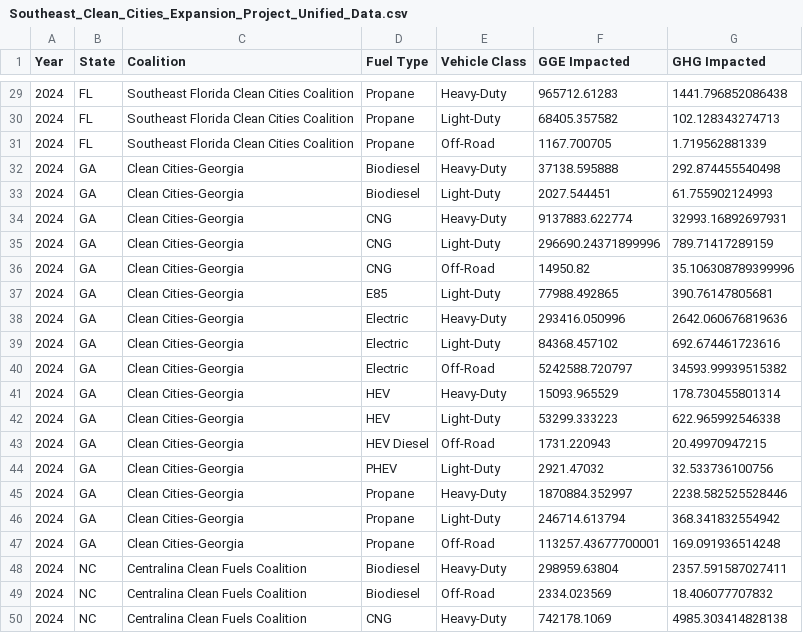
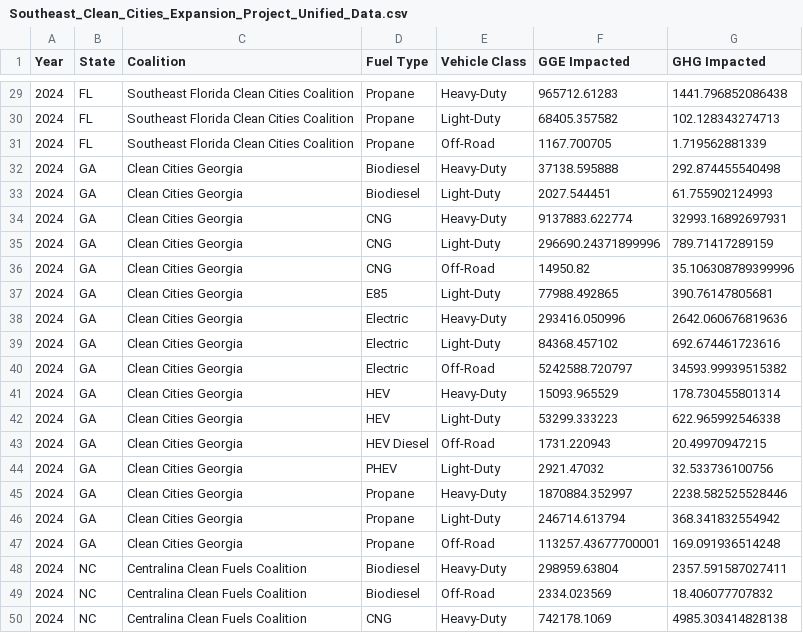
Before and after one commit to danielsiksay/se-cc-dashboard, a CSV file: Southeast_Clean_Cities_Expansion_Project_Unified_Data.csv, drawn as a sheet; only a part is shown, gaps mark what is left out.

Commit message:
Update Southeast_Clean_Cities_Expansion_Project_Unified_Data.csv

```diff
--- a/Southeast_Clean_Cities_Expansion_Project_Unified_Data.csv
+++ b/Southeast_Clean_Cities_Expansion_Project_Unified_Data.csv
@@ -31,18 +31,18 @@ Year,State,Coalition,Fuel Type,Vehicle Class,GGE Impacted,GHG Impacted
 2024,FL,Southeast Florida Clean Cities Coalition,Propane,Off-Road,1167.700705,1.719562881339
-2024,GA,Clean Cities-Georgia,Biodiesel,Heavy-Duty,37138.595888,292.874455540498
-2024,GA,Clean Cities-Georgia,Biodiesel,Light-Duty,2027.544451,61.755902124993
-2024,GA,Clean Cities-Georgia,CNG,Heavy-Duty,9137883.622774,32993.16892697931
-2024,GA,Clean Cities-Georgia,CNG,Light-Duty,296690.24371899996,789.71417289159
-2024,GA,Clean Cities-Georgia,CNG,Off-Road,14950.82,35.106308789399996
-2024,GA,Clean Cities-Georgia,E85,Light-Duty,77988.492865,390.76147805681
-2024,GA,Clean Cities-Georgia,Electric,Heavy-Duty,293416.050996,2642.060676819636
-2024,GA,Clean Cities-Georgia,Electric,Light-Duty,84368.457102,692.674461723616
-2024,GA,Clean Cities-Georgia,Electric,Off-Road,5242588.720797,34593.99939515382
-2024,GA,Clean Cities-Georgia,HEV,Heavy-Duty,15093.965529,178.730455801314
-2024,GA,Clean Cities-Georgia,HEV,Light-Duty,53299.333223,622.965992546338
-2024,GA,Clean Cities-Georgia,HEV Diesel,Off-Road,1731.220943,20.49970947215
-2024,GA,Clean Cities-Georgia,PHEV,Light-Duty,2921.47032,32.533736100756
-2024,GA,Clean Cities-Georgia,Propane,Heavy-Duty,1870884.352997,2238.582525528446
-2024,GA,Clean Cities-Georgia,Propane,Light-Duty,246714.613794,368.341832554942
-2024,GA,Clean Cities-Georgia,Propane,Off-Road,113257.43677700001,169.091936514248
+2024,GA,Clean Cities Georgia,Biodiesel,Heavy-Duty,37138.595888,292.874455540498
+2024,GA,Clean Cities Georgia,Biodiesel,Light-Duty,2027.544451,61.755902124993
+2024,GA,Clean Cities Georgia,CNG,Heavy-Duty,9137883.622774,32993.16892697931
+2024,GA,Clean Cities Georgia,CNG,Light-Duty,296690.24371899996,789.71417289159
+2024,GA,Clean Cities Georgia,CNG,Off-Road,14950.82,35.106308789399996
+2024,GA,Clean Cities Georgia,E85,Light-Duty,77988.492865,390.76147805681
+2024,GA,Clean Cities Georgia,Electric,Heavy-Duty,293416.050996,2642.060676819636
+2024,GA,Clean Cities Georgia,Electric,Light-Duty,84368.457102,692.674461723616
+2024,GA,Clean Cities Georgia,Electric,Off-Road,5242588.720797,34593.99939515382
+2024,GA,Clean Cities Georgia,HEV,Heavy-Duty,15093.965529,178.730455801314
+2024,GA,Clean Cities Georgia,HEV,Light-Duty,53299.333223,622.965992546338
+2024,GA,Clean Cities Georgia,HEV Diesel,Off-Road,1731.220943,20.49970947215
+2024,GA,Clean Cities Georgia,PHEV,Light-Duty,2921.47032,32.533736100756
+2024,GA,Clean Cities Georgia,Propane,Heavy-Duty,1870884.352997,2238.582525528446
+2024,GA,Clean Cities Georgia,Propane,Light-Duty,246714.613794,368.341832554942
+2024,GA,Clean Cities Georgia,Propane,Off-Road,113257.43677700001,169.091936514248
 2024,NC,Centralina Clean Fuels Coalition,Biodiesel,Heavy-Duty,298959.63804,2357.591587027411
```
